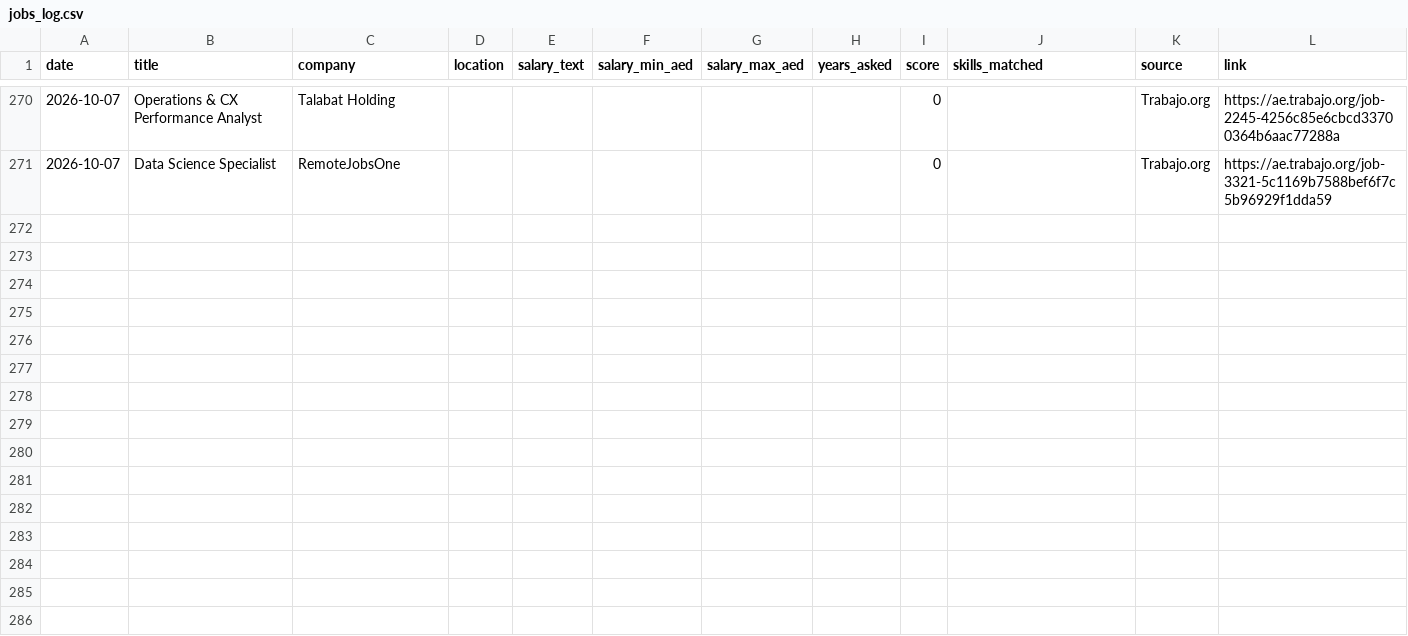
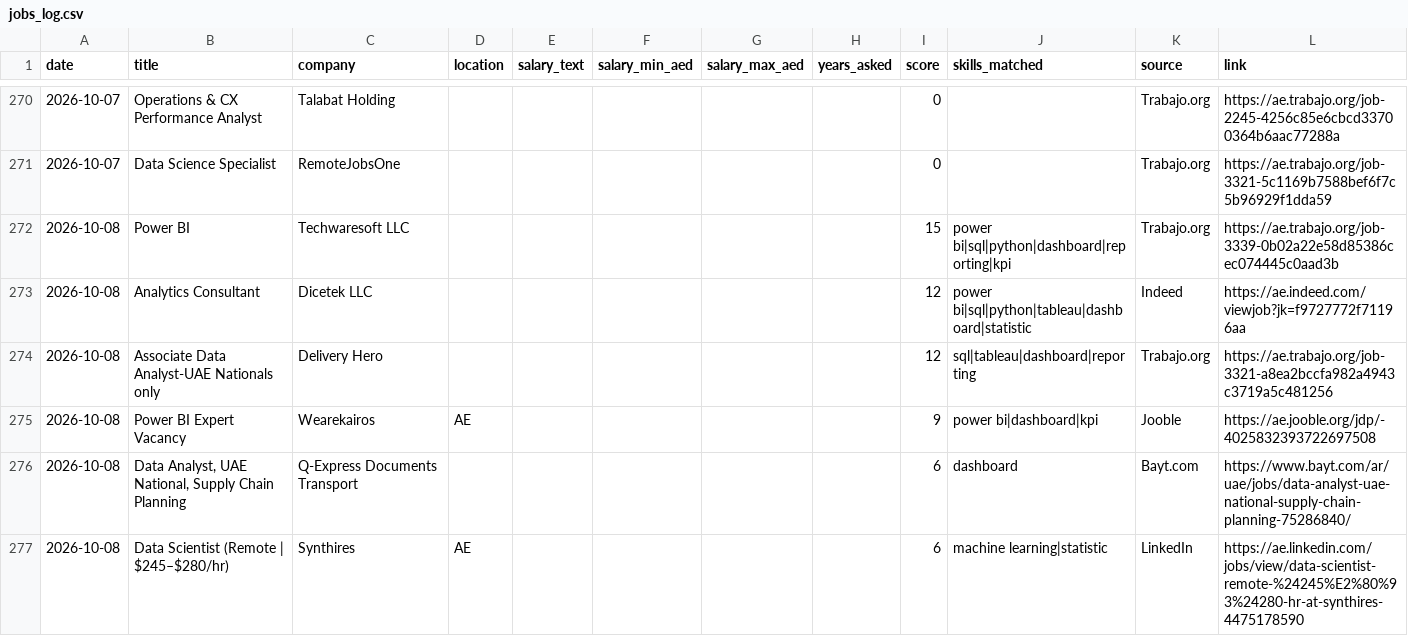
Before and after one commit to mahammadsarfraz575/dubai-jobs, a CSV file: jobs_log.csv, drawn as a sheet; only a part is shown, gaps mark what is left out; the diff covers the shown part only; the diff names each change by its address in the sheet, - before the commit and + after, or states it on an @@ line.

```diff
--- a/jobs_log.csv
+++ b/jobs_log.csv
+row 272: 2026-10-08 | Power BI | Techwaresoft LLC |  |  |  |  |  | 15 | power bi|sql|python|dashboard|reporting|kpi | Trabajo.org | https://ae.trabajo.org/job-3339-0b02a22e58d85386cec074445c0aad3b
+row 273: 2026-10-08 | Analytics Consultant | Dicetek LLC |  |  |  |  |  | 12 | power bi|sql|python|tableau|dashboard|statistic | Indeed | https://ae.indeed.com/viewjob?jk=f9727772f71196aa
+row 274: 2026-10-08 | Associate Data Analyst-UAE Nationals only | Delivery Hero |  |  |  |  |  | 12 | sql|tableau|dashboard|reporting | Trabajo.org | https://ae.trabajo.org/job-3321-a8ea2bccfa982a4943c3719a5c481256
+row 275: 2026-10-08 | Power BI Expert Vacancy | Wearekairos | AE |  |  |  |  | 9 | power bi|dashboard|kpi | Jooble | https://ae.jooble.org/jdp/-4025832393722697508
+row 276: 2026-10-08 | Data Analyst, UAE National, Supply Chain Planning | Q-Express Documents Transport |  |  |  |  |  | 6 | dashboard | Bayt.com | https://www.bayt.com/ar/uae/jobs/data-analyst-uae-national-supply-chain-planning-75286840/
+row 277: 2026-10-08 | Data Scientist (Remote | $245–$280/hr) | Synthires | AE |  |  |  |  | 6 | machine learning|statistic | LinkedIn | https://ae.linkedin.com/jobs/view/data-scientist-remote-%24245%E2%80%93%24280-hr-at-synthires-4475178590
```
Also changed, not shown: 18 added rows elsewhere in this file, 1 other file.
